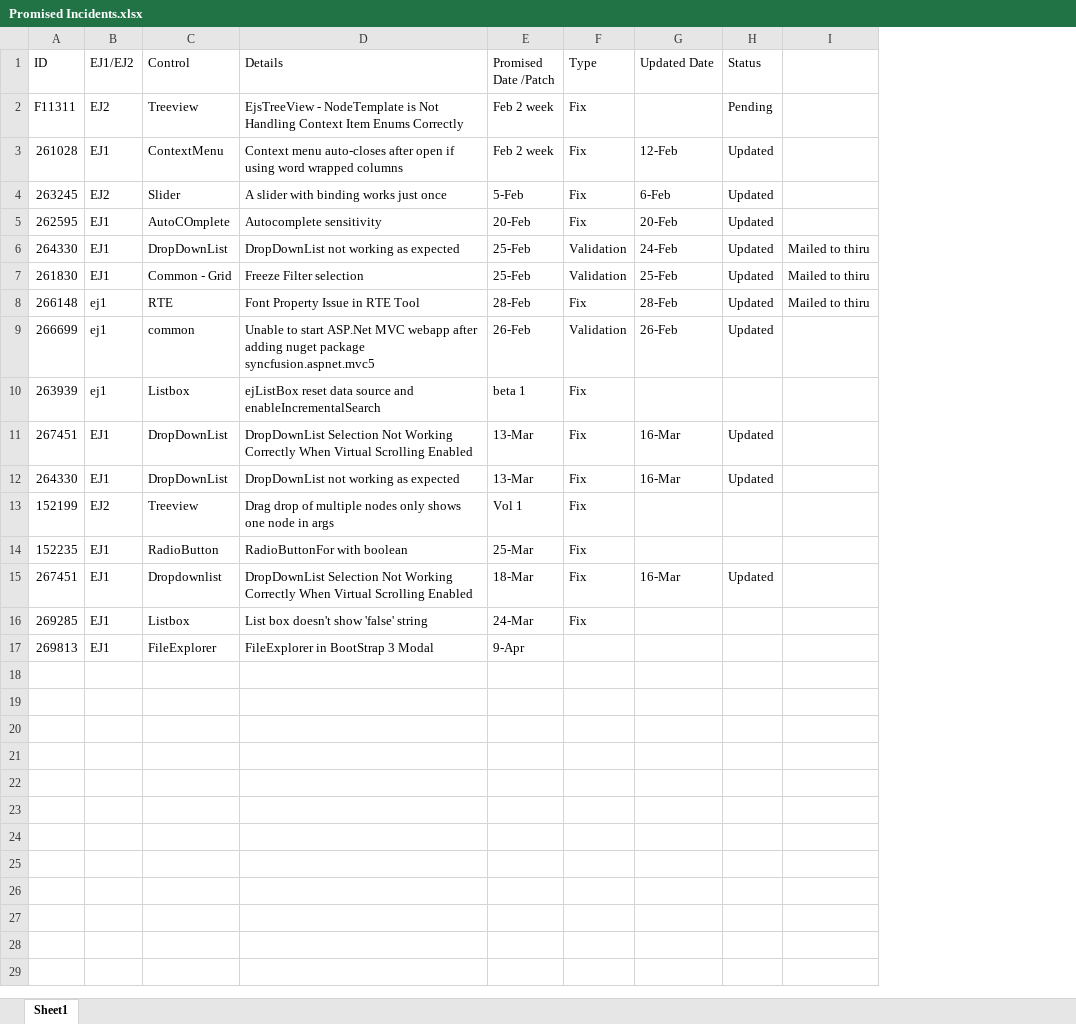
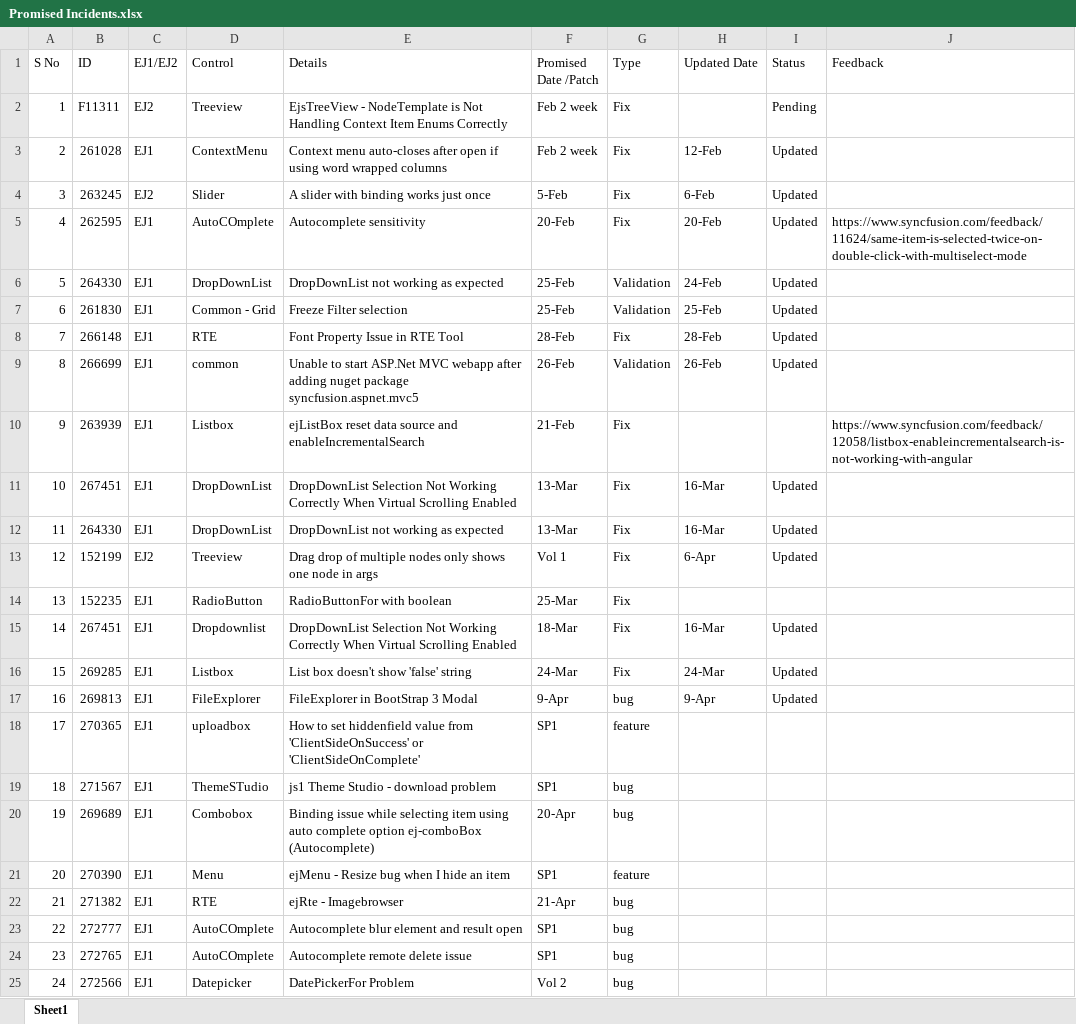
Before and after one commit to kmkrish007/Syncfusion-EJ1-Examples, an Excel workbook: Promised Incidents.xlsx, sheet Sheet1, drawn as a sheet; values as stored, in another font and other column widths than the file's, no cell formats; removed rows and columns are numbered as before the commit, all else as after; the diff names each change by its address in the sheet, - before the commit and + after, or states it on an @@ line.

```diff
--- a/Promised Incidents.xlsx (sheet Sheet1)
+++ b/Promised Incidents.xlsx (sheet Sheet1)
+column A (S No), rows 2-17: 1 | 2 | 3 | 4 | 5 | 6 | 7 | 8 | 9 | 10 | 11 | 12 | 13 | 14 | 15 | 16
-column I, rows 6-8: all Mailed to thiru
+column J (Feedback), rows 5-10: https://www.syncfusion.com/feedback/11624/same-item-is-selected-twice-on-double-click-with-multiselect-mode |  |  |  |  | https://www.syncfusion.com/feedback/12058/listbox-enableincrementalsearch-is-not-working-with-angular
-C8:C10 (EJ1/EJ2): ej1
+C8:C10 (EJ1/EJ2): EJ1
-F10 (Promised Date /Patch): beta 1
+F10 (Promised Date /Patch): 21-Feb
-H13 (Updated Date): (empty)
+H13 (Updated Date): 6-Apr
-I13 (Status): (empty)
+I13 (Status): Updated
-H16 (Updated Date): (empty)
+H16 (Updated Date): 24-Mar
-I16:I17 (Status): (empty)
+I16:I17 (Status): Updated
-G17 (Type): (empty)
+G17 (Type): bug
-H17 (Updated Date): (empty)
+H17 (Updated Date): 9-Apr
+row 18: 17 | 270365 | EJ1 | uploadbox | How to set hiddenfield value from 'ClientSideOnSuccess' or 'ClientSideOnComplete' | SP1 | feature
+row 19: 18 | 271567 | EJ1 | ThemeSTudio | js1 Theme Studio - download problem | SP1 | bug
+row 20: 19 | 269689 | EJ1 | Combobox | Binding issue while selecting item using auto complete option ej-comboBox (Autocomplete) | 20-Apr | bug
+row 21: 20 | 270390 | EJ1 | Menu | ejMenu - Resize bug when I hide an item | SP1 | feature
+row 22: 21 | 271382 | EJ1 | RTE | ejRte - Imagebrowser | 21-Apr | bug
+row 23: 22 | 272777 | EJ1 | AutoCOmplete | Autocomplete blur element and result open | SP1 | bug
+row 24: 23 | 272765 | EJ1 | AutoCOmplete | Autocomplete remote delete issue | SP1 | bug
+row 25: 24 | 272566 | EJ1 | Datepicker | DatePickerFor Problem | Vol 2 | bug
```
Also changed, not shown: cell formats, Support_Pending.xlsx, 17 other files.
